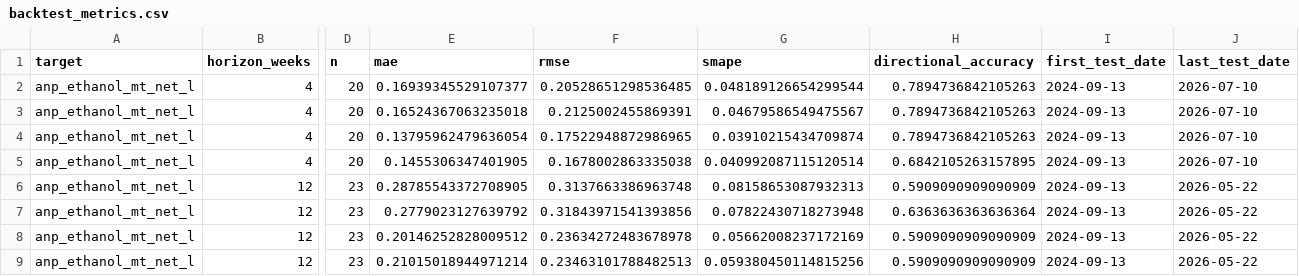
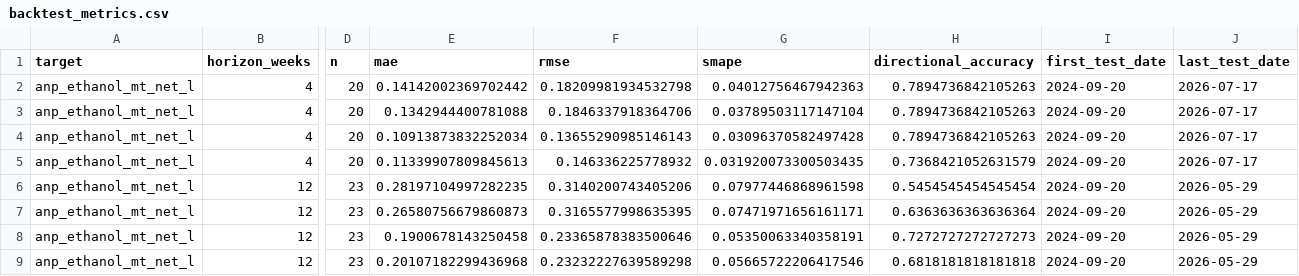
Before and after one commit to CBordaYupanqui/Etanol-de-maiz, a CSV file: outputs/backtest_metrics.csv, drawn as a sheet; only a part is shown, gaps mark what is left out; the diff covers the shown part only; the diff names each change by its address in the sheet, - before the commit and + after, or states it on an @@ line.

```diff
--- a/outputs/backtest_metrics.csv
+++ b/outputs/backtest_metrics.csv
-E2 (mae): 0.16939345529107377
+E2 (mae): 0.14142002369702442
-F2 (rmse): 0.20528651298536485
+F2 (rmse): 0.18209981934532798
-G2 (smape): 0.048189126654299544
+G2 (smape): 0.04012756467942363
-I2:I9 (first_test_date): 2024-09-13
+I2:I9 (first_test_date): 2024-09-20
-J2:J5 (last_test_date): 2026-07-10
+J2:J5 (last_test_date): 2026-07-17
-E3 (mae): 0.16524367063235018
+E3 (mae): 0.1342944400781088
-F3 (rmse): 0.2125002455869391
+F3 (rmse): 0.1846337918364706
-G3 (smape): 0.04679586549475567
+G3 (smape): 0.03789503117147104
-E4 (mae): 0.13795962479636054
+E4 (mae): 0.10913873832252034
-F4 (rmse): 0.17522948872986965
+F4 (rmse): 0.13655290985146143
-G4 (smape): 0.03910215434709874
+G4 (smape): 0.03096370582497428
-E5 (mae): 0.1455306347401905
+E5 (mae): 0.11339907809845613
-F5 (rmse): 0.1678002863335038
+F5 (rmse): 0.146336225778932
-G5 (smape): 0.040992087115120514
+G5 (smape): 0.031920073300503435
-H5 (directional_accuracy): 0.6842105263157895
+H5 (directional_accuracy): 0.7368421052631579
-E6 (mae): 0.28785543372708905
+E6 (mae): 0.28197104997282235
-F6 (rmse): 0.3137663386963748
+F6 (rmse): 0.3140200743405206
-G6 (smape): 0.08158653087932313
+G6 (smape): 0.07977446868961598
-H6 (directional_accuracy): 0.5909090909090909
+H6 (directional_accuracy): 0.5454545454545454
-J6:J9 (last_test_date): 2026-05-22
+J6:J9 (last_test_date): 2026-05-29
-E7 (mae): 0.2779023127639792
+E7 (mae): 0.26580756679860873
-F7 (rmse): 0.31843971541393856
+F7 (rmse): 0.3165577998635395
-G7 (smape): 0.07822430718273948
+G7 (smape): 0.07471971656161171
-E8 (mae): 0.20146252828009512
+E8 (mae): 0.1900678143250458
-F8 (rmse): 0.23634272483678978
+F8 (rmse): 0.23365878383500646
-G8 (smape): 0.05662008237172169
+G8 (smape): 0.05350063340358191
-H8 (directional_accuracy): 0.5909090909090909
+H8 (directional_accuracy): 0.7272727272727273
-E9 (mae): 0.21015018944971214
+E9 (mae): 0.20107182299436968
-F9 (rmse): 0.23463101788482513
+F9 (rmse): 0.23232227639589298
-G9 (smape): 0.059380450114815256
+G9 (smape): 0.05665722206417546
-H9 (directional_accuracy): 0.5909090909090909
+H9 (directional_accuracy): 0.6818181818181818
```
Also changed, not shown: 51 edited cells elsewhere in this file, outputs/backtest_predictions.csv, outputs/historical_drivers_5y.csv, 10 other files.
